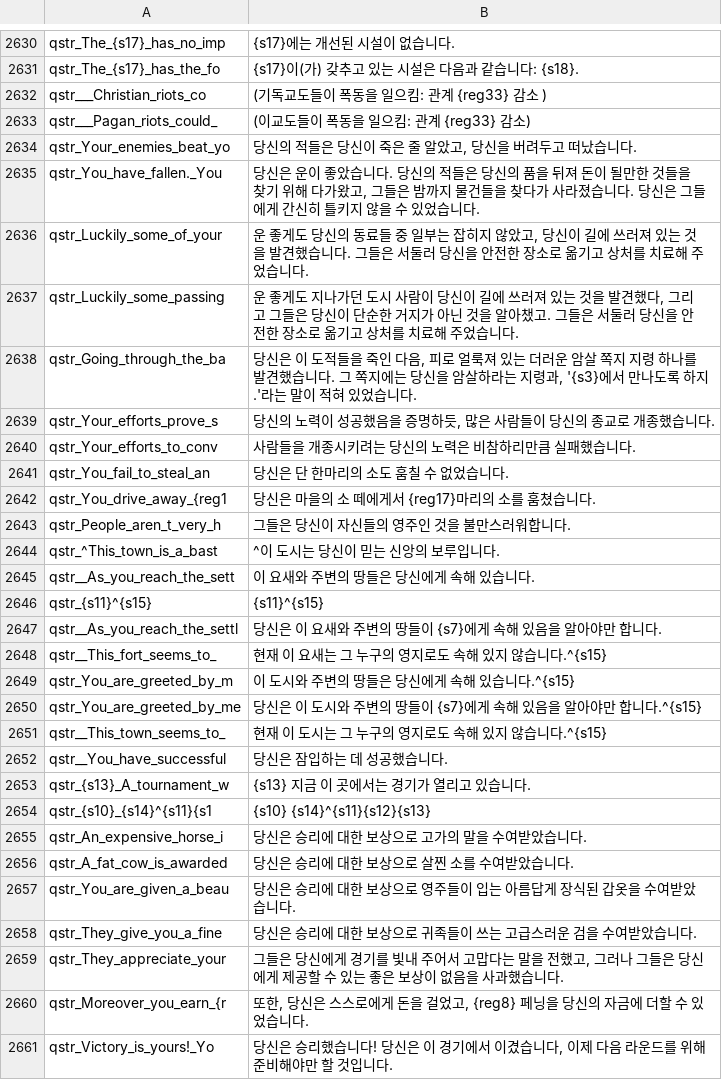
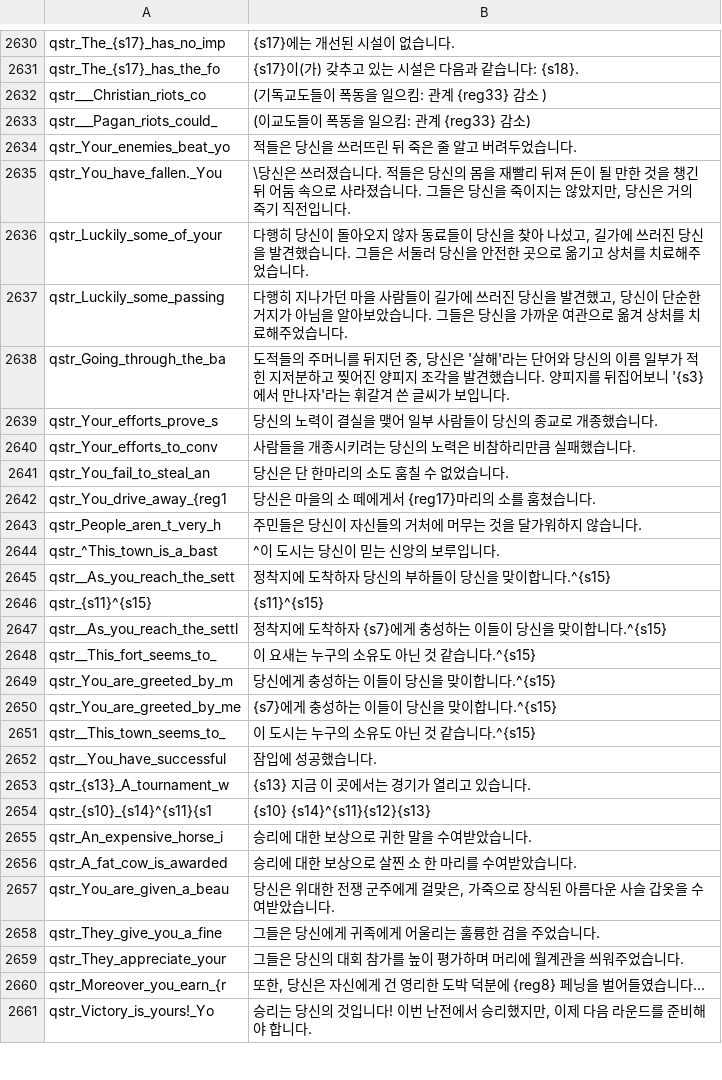
Before and after one commit to 21garam/MB_VikingConquest_R_Korean, a CSV file: languages/en/quick_strings.csv, drawn as a sheet; only a part is shown, gaps mark what is left out; the diff covers the shown part only.

Commit message:
quick_strings AI 번역 4차
- 2600~2800 번역.

```diff
--- a/languages/en/quick_strings.csv
+++ b/languages/en/quick_strings.csv
@@ -2633,8 +2633,8 @@ qstr___Christian_riots_co| (기독교도들이 폭동을 일으킴: 관계 {reg3
 qstr___Pagan_riots_could_| (이교도들이 폭동을 일으킴: 관계 {reg33} 감소)
-qstr_Your_enemies_beat_yo|당신의 적들은 당신이 죽은 줄 알았고, 당신을 버려두고 떠났습니다.
-qstr_You_have_fallen._You|당신은 운이 좋았습니다. 당신의 적들은 당신의 품을 뒤져 돈이 될만한 것들을 찾기 위해 다가왔고, 그들은 밤까지 물건들을 찾다가 사라졌습니다. 당신은 그들에게 간신히 틀키지 않을 수 있었습니다.
-qstr_Luckily_some_of_your|운 좋게도 당신의 동료들 중 일부는 잡히지 않았고, 당신이 길에 쓰러져 있는 것을 발견했습니다. 그들은 서둘러 당신을 안전한 장소로 옮기고 상처를 치료해 주었습니다.
-qstr_Luckily_some_passing|운 좋게도 지나가던 도시 사람이 당신이 길에 쓰러져 있는 것을 발견했다, 그리고 그들은 당신이 단순한 거지가 아닌 것을 알아챘고. 그들은 서둘러 당신을 안전한 장소로 옮기고 상처를 치료해 주었습니다.
-qstr_Going_through_the_ba|당신은 이 도적들을 죽인 다음, 피로 얼룩져 있는 더러운 암살 쪽지 지령 하나를 발견했습니다. 그 쪽지에는 당신을 암살하라는 지령과, '{s3}에서 만나도록 하지.'라는 말이 적혀 있었습니다.
-qstr_Your_efforts_prove_s|당신의 노력이 성공했음을 증명하듯, 많은 사람들이 당신의 종교로 개종했습니다.
+qstr_Your_enemies_beat_yo|적들은 당신을 쓰러뜨린 뒤 죽은 줄 알고 버려두었습니다.
+qstr_You_have_fallen._You|\당신은 쓰러졌습니다. 적들은 당신의 몸을 재빨리 뒤져 돈이 될 만한 것을 챙긴 뒤 어둠 속으로 사라졌습니다. 그들은 당신을 죽이지는 않았지만, 당신은 거의 죽기 직전입니다.
+qstr_Luckily_some_of_your|다행히 당신이 돌아오지 않자 동료들이 당신을 찾아 나섰고, 길가에 쓰러진 당신을 발견했습니다. 그들은 서둘러 당신을 안전한 곳으로 옮기고 상처를 치료해주었습니다.
+qstr_Luckily_some_passing|다행히 지나가던 마을 사람들이 길가에 쓰러진 당신을 발견했고, 당신이 단순한 거지가 아님을 알아보았습니다. 그들은 당신을 가까운 여관으로 옮겨 상처를 치료해주었습니다.
+qstr_Going_through_the_ba|도적들의 주머니를 뒤지던 중, 당신은 '살해'라는 단어와 당신의 이름 일부가 적힌 지저분하고 찢어진 양피지 조각을 발견했습니다. 양피지를 뒤집어보니 '{s3}에서 만나자'라는 휘갈겨 쓴 글씨가 보입니다.
+qstr_Your_efforts_prove_s|당신의 노력이 결실을 맺어 일부 사람들이 당신의 종교로 개종했습니다.
 qstr_Your_efforts_to_conv|사람들을 개종시키려는 당신의 노력은 비참하리만큼 실패했습니다.
@@ -2642,20 +2642,20 @@ qstr_You_fail_to_steal_an|당신은 단 한마리의 소도 훔칠 수 없었습
 qstr_You_drive_away_{reg1|당신은 마을의 소 떼에게서 {reg17}마리의 소를 훔쳤습니다.
-qstr_People_aren_t_very_h|그들은 당신이 자신들의 영주인 것을 불만스러워합니다.
+qstr_People_aren_t_very_h|주민들은 당신이 자신들의 거처에 머무는 것을 달가워하지 않습니다.
 qstr_^This_town_is_a_bast|^이 도시는 당신이 믿는 신앙의 보루입니다.
-qstr__As_you_reach_the_sett| 이 요새와 주변의 땅들은 당신에게 속해 있습니다.
+qstr__As_you_reach_the_sett|정착지에 도착하자 당신의 부하들이 당신을 맞이합니다.^{s15}
 qstr_{s11}^{s15}|{s11}^{s15}
-qstr__As_you_reach_the_settl| 당신은 이 요새와 주변의 땅들이 {s7}에게 속해 있음을 알아야만 합니다.
-qstr__This_fort_seems_to_| 현재 이 요새는 그 누구의 영지로도 속해 있지 않습니다.^{s15}
-qstr_You_are_greeted_by_m|이 도시와 주변의 땅들은 당신에게 속해 있습니다.^{s15}
-qstr_You_are_greeted_by_me|당신은 이 도시와 주변의 땅들이 {s7}에게 속해 있음을 알아야만 합니다.^{s15}
-qstr__This_town_seems_to_| 현재 이 도시는 그 누구의 영지로도 속해 있지 않습니다.^{s15}
-qstr__You_have_successful| 당신은 잠입하는 데 성공했습니다.
+qstr__As_you_reach_the_settl|정착지에 도착하자 {s7}에게 충성하는 이들이 당신을 맞이합니다.^{s15}
+qstr__This_fort_seems_to_|이 요새는 누구의 소유도 아닌 것 같습니다.^{s15}
+qstr_You_are_greeted_by_m|당신에게 충성하는 이들이 당신을 맞이합니다.^{s15}
+qstr_You_are_greeted_by_me|{s7}에게 충성하는 이들이 당신을 맞이합니다.^{s15}
+qstr__This_town_seems_to_|이 도시는 누구의 소유도 아닌 것 같습니다.^{s15}
+qstr__You_have_successful|잠입에 성공했습니다.
 qstr_{s13}_A_tournament_w|{s13} 지금 이 곳에서는 경기가 열리고 있습니다.
 qstr_{s10}_{s14}^{s11}{s1|{s10} {s14}^{s11}{s12}{s13}
-qstr_An_expensive_horse_i|당신은 승리에 대한 보상으로 고가의 말을 수여받았습니다.
-qstr_A_fat_cow_is_awarded|당신은 승리에 대한 보상으로 살찐 소를 수여받았습니다.
-qstr_You_are_given_a_beau|당신은 승리에 대한 보상으로 영주들이 입는 아름답게 장식된 갑옷을 수여받았습니다.
-qstr_They_give_you_a_fine|당신은 승리에 대한 보상으로 귀족들이 쓰는 고급스러운 검을 수여받았습니다.
-qstr_They_appreciate_your|그들은 당신에게 경기를 빛내 주어서 고맙다는 말을 전했고, 그러나 그들은 당신에게 제공할 수 있는 좋은 보상이 없음을 사과했습니다.
-qstr_Moreover_you_earn_{r|또한, 당신은 스스로에게 돈을 걸었고, {reg8} 페닝을 당신의 자금에 더할 수 있었습니다.
-qstr_Victory_is_yours!_Yo|당신은 승리했습니다! 당신은 이 경기에서 이겼습니다, 이제 다음 라운드를 위해 준비해야만 할 것입니다.
+qstr_An_expensive_horse_i|승리에 대한 보상으로 귀한 말을 수여받았습니다.
+qstr_A_fat_cow_is_awarded|승리에 대한 보상으로 살찐 소 한 마리를 수여받았습니다.
+qstr_You_are_given_a_beau|당신은 위대한 전쟁 군주에게 걸맞은, 가죽으로 장식된 아름다운 사슬 갑옷을 수여받았습니다.
+qstr_They_give_you_a_fine|그들은 당신에게 귀족에게 어울리는 훌륭한 검을 주었습니다.
+qstr_They_appreciate_your|그들은 당신의 대회 참가를 높이 평가하며 머리에 월계관을 씌워주었습니다.
+qstr_Moreover_you_earn_{r|또한, 당신은 자신에게 건 영리한 도박 덕분에 {reg8} 페닝을 벌어들였습니다...
+qstr_Victory_is_yours!_Yo|승리는 당신의 것입니다! 이번 난전에서 승리했지만, 이제 다음 라운드를 준비해야 합니다.
```
Also changed, not shown: 151 edited cells elsewhere in this file.
